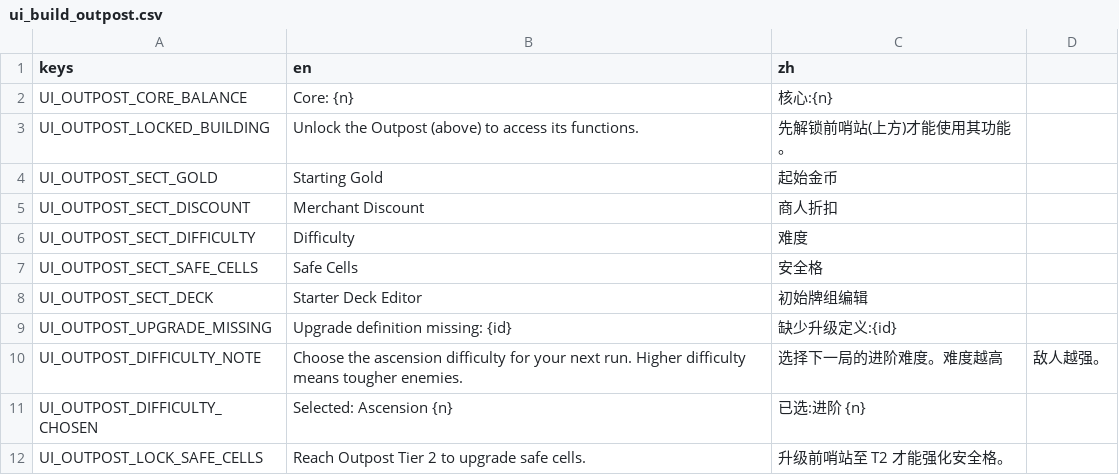
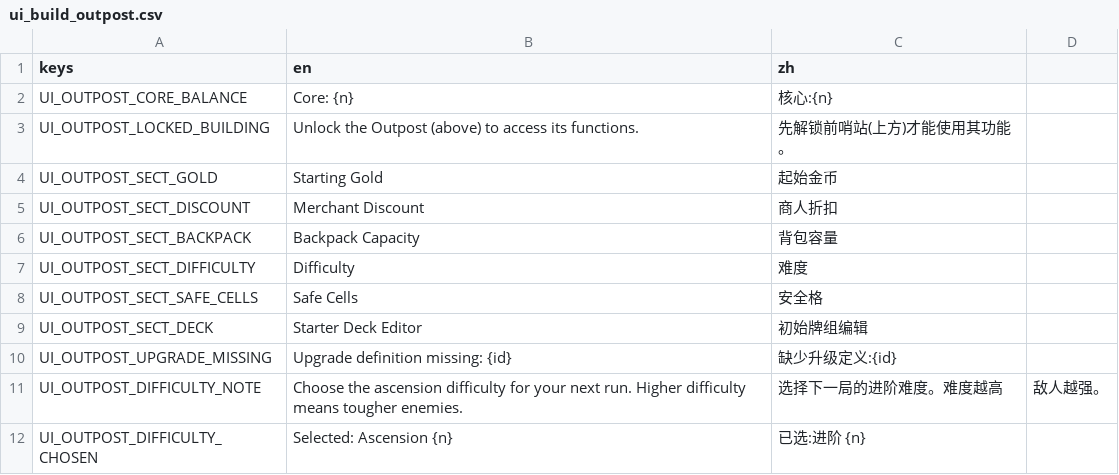
Before and after one commit to Jelly13124/Cardgame, a CSV file: assets/translations/ui_build_outpost.csv, drawn as a sheet; only a part is shown; the shorter side is filled out with more unchanged rows.

```diff
--- a/assets/translations/ui_build_outpost.csv
+++ b/assets/translations/ui_build_outpost.csv
@@ -5,2 +5,3 @@ UI_OUTPOST_SECT_GOLD,Starting Gold,起始金币
 UI_OUTPOST_SECT_DISCOUNT,Merchant Discount,商人折扣
+UI_OUTPOST_SECT_BACKPACK,Backpack Capacity,背包容量
 UI_OUTPOST_SECT_DIFFICULTY,Difficulty,难度
```
Also changed, not shown: assets/translations/content_upgrades.csv, 9 other files.
